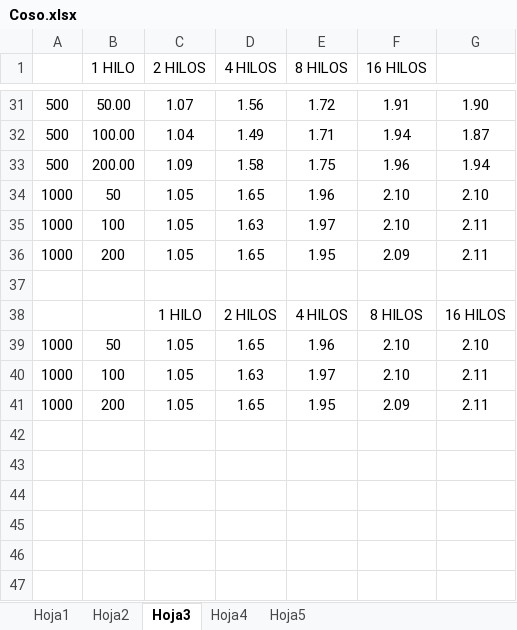
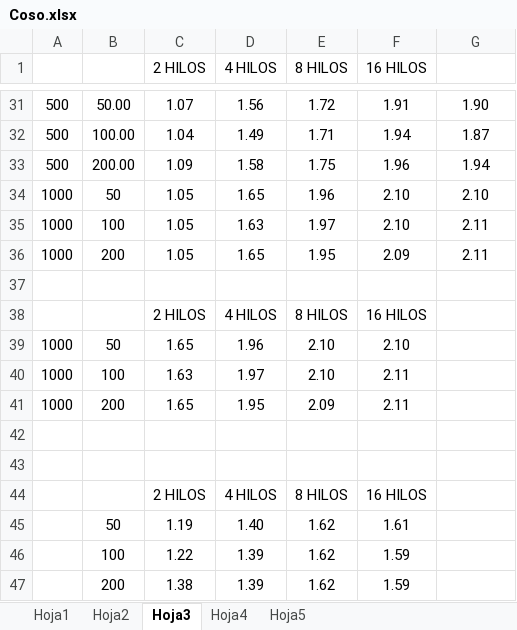
Before and after one commit to roscazo/ARQ_P1, an Excel workbook: Coso.xlsx, sheet Hoja3, drawn as a sheet; only a part is shown, gaps mark what is left out; values as stored, in another font and other column widths than the file's, no borders; charts and pictures not drawn; removed rows and columns are numbered as before the commit, all else as after; the diff covers the shown part only; the diff names each change by its address in the sheet, - before the commit and + after, or states it on an @@ line.

```diff
--- a/Coso.xlsx (sheet Hoja3)
+++ b/Coso.xlsx (sheet Hoja3)
-B1: 1 HILO
+B1: (empty)
-row 38:  |  | 1 HILO | 2 HILOS | 4 HILOS | 8 HILOS | 16 HILOS
+row 38:  |  | 2 HILOS | 4 HILOS | 8 HILOS | 16 HILOS
-C39 (2 HILOS): 1.05
+C39 (2 HILOS): 1.65
-D39 (4 HILOS): 1.65
+D39 (4 HILOS): 1.96
-E39 (8 HILOS): 1.96
+E39 (8 HILOS): 2.10
-G39: 2.10
+G39: (empty)
+row 40: 1000 | 100 | 1.63 | 1.97 | 2.10 | 2.11
+row 41: 1000 | 200 | 1.65 | 1.95 | 2.09 | 2.11
-row 42: 1000 | 100 | 1.05 | 1.63 | 1.97 | 2.10 | 2.11
+row 42: (empty)
-row 43: 1000 | 200 | 1.05 | 1.65 | 1.95 | 2.09 | 2.11
+row 43: (empty)
+row 44:  |  | 2 HILOS | 4 HILOS | 8 HILOS | 16 HILOS
+row 45:  | 50 | 1.19 | 1.40 | 1.62 | 1.61
+row 46:  | 100 | 1.22 | 1.39 | 1.62 | 1.59
+row 47:  | 200 | 1.38 | 1.39 | 1.62 | 1.59
```
Also changed, not shown: 39 edited cells, cell formats and merged cells elsewhere in this sheet, sheet Hoja5, sheet Hoja1, sheet Hoja2, sheet Hoja4, formulas that keep their value, charts or pictures, 43 other files.
